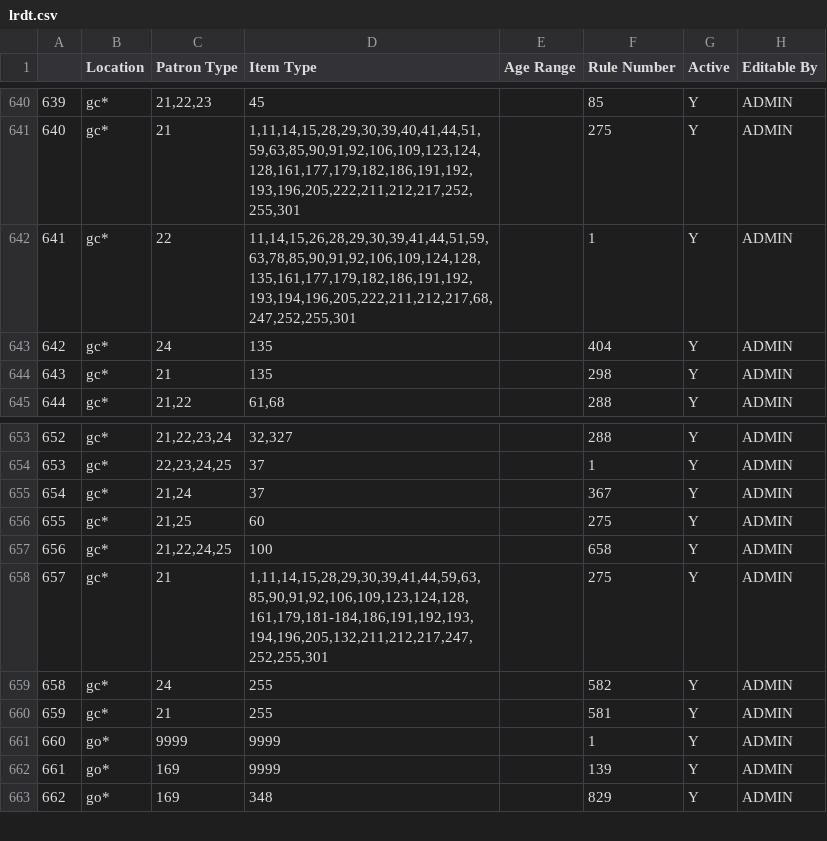
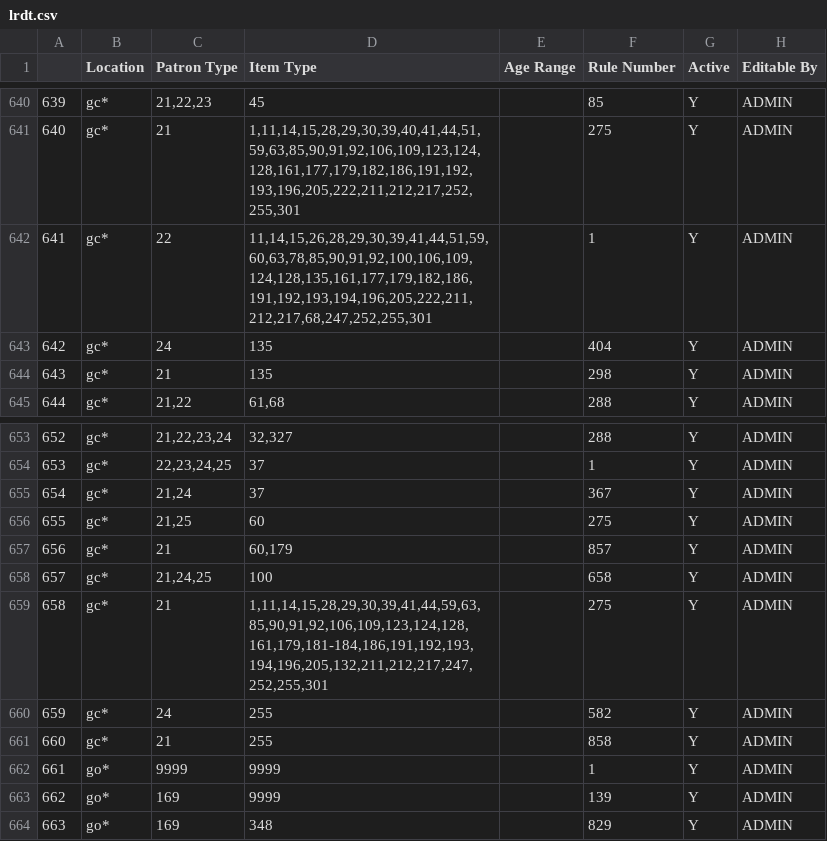
Before and after one commit to MarmotLibraryNetwork/sierraloanrules, a CSV file: lrdt.csv, drawn as a sheet; only a part is shown, gaps mark what is left out; addresses are those after the commit; the diff names each change by its address in the sheet, - before the commit and + after, or states it on an @@ line.

```diff
--- a/lrdt.csv
+++ b/lrdt.csv
-D642 (Item Type): 11,14,15,26,28,29,30,39,41,44,51,59,63,78,85,90,91,92,106,109,124,128,135,161,177,179,182,186,191,192,193,194,196,205,222,211,212,217,68,247,252,255,301
+D642 (Item Type): 11,14,15,26,28,29,30,39,41,44,51,59,60,63,78,85,90,91,92,100,106,109,124,128,135,161,177,179,182,186,191,192,193,194,196,205,222,211,212,217,68,247,252,255,301
+row 657: 656 | gc* | 21 | 60,179 |  | 857 | Y | ADMIN
@@ column A renumbered from row 658 down @@
-C658 (Patron Type): 21,22,24,25
+C658 (Patron Type): 21,24,25
-F661 (Rule Number): 581
+F661 (Rule Number): 858
```
Also changed, not shown: loan_rules.csv.
